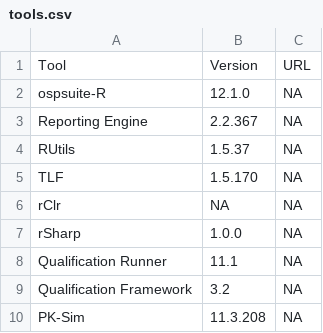
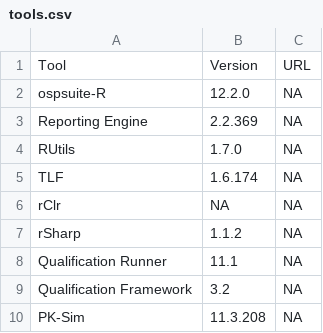
Before and after one commit to Open-Systems-Pharmacology/OSP-PBPK-Model-Library, a CSV file: tools.csv, drawn as a sheet.

Commit message:
Use latest release

```diff
--- a/tools.csv
+++ b/tools.csv
@@ -1,8 +1,8 @@
 Tool,Version,URL
-ospsuite-R,12.1.0,NA
-Reporting Engine,2.2.367,NA
-RUtils,1.5.37,NA
-TLF,1.5.170,NA
+ospsuite-R,12.2.0,NA
+Reporting Engine,2.2.369,NA
+RUtils,1.7.0,NA
+TLF,1.6.174,NA
 rClr,NA,NA
-rSharp,1.0.0,NA
+rSharp,1.1.2,NA
 Qualification Runner,11.1,NA
```
